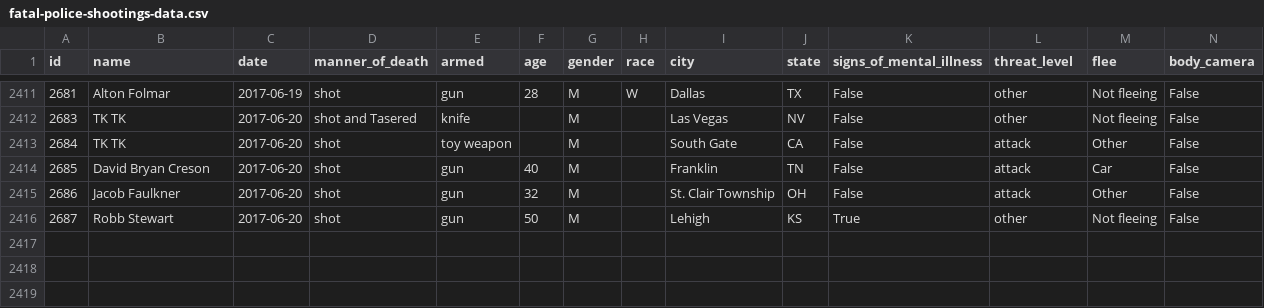
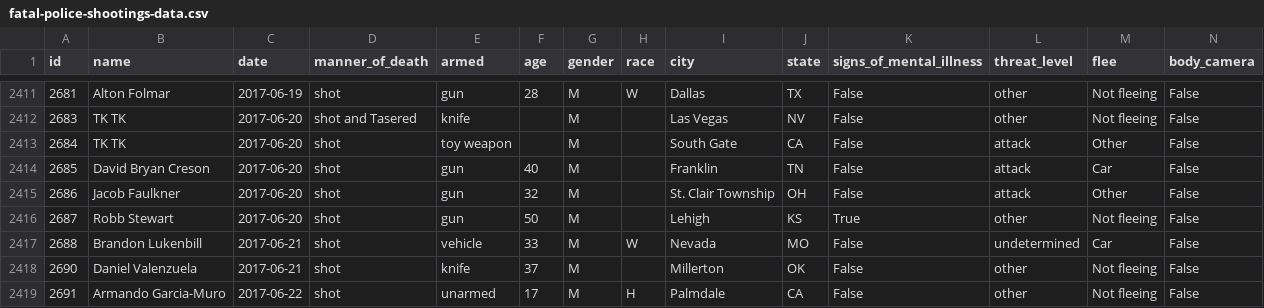
Before and after one commit to joshbegley/wapo-police-shootings, a CSV file: fatal-police-shootings-data.csv, drawn as a sheet; only a part is shown, gaps mark what is left out.

Commit message:
automatic updates

```diff
--- a/fatal-police-shootings-data.csv
+++ b/fatal-police-shootings-data.csv
@@ -2416 +2416,4 @@ id,name,date,manner_of_death,armed,age,gender,race,city,state,signs_of_mental_il
 2687,Robb Stewart,2017-06-20,shot,gun,50,M,,Lehigh,KS,True,other,Not fleeing,False
+2688,Brandon Lukenbill,2017-06-21,shot,vehicle,33,M,W,Nevada,MO,False,undetermined,Car,False
+2690,Daniel Valenzuela,2017-06-21,shot,knife,37,M,,Millerton,OK,False,other,Not fleeing,False
+2691,Armando Garcia-Muro,2017-06-22,shot,unarmed,17,M,H,Palmdale,CA,False,other,Not fleeing,False
```
